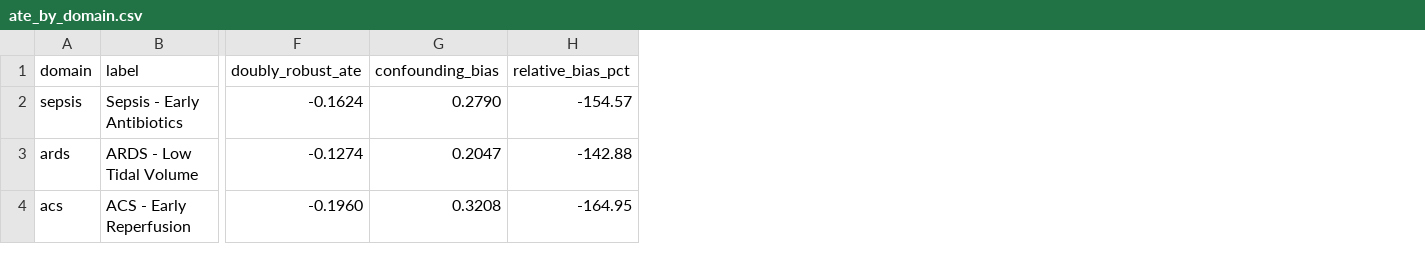
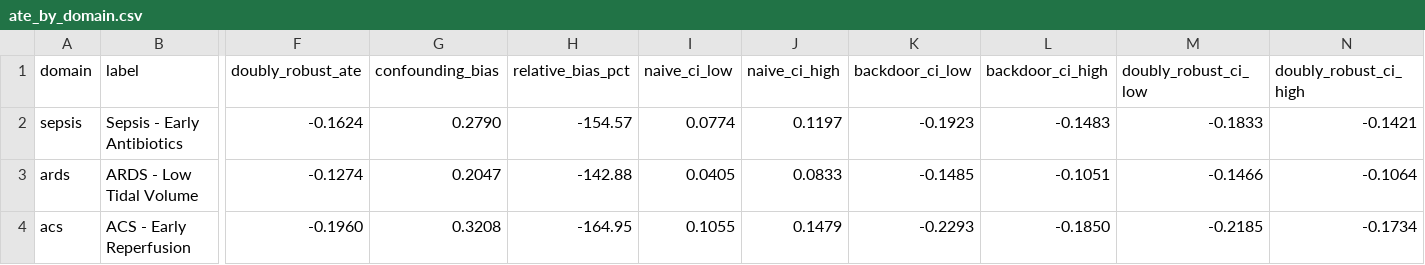
Before and after one commit to ChatchaiTritham/Causal-CDSS, a CSV file: results/ate_by_domain.csv, drawn as a sheet; only a part is shown, gaps mark what is left out; the diff names each change by its address in the sheet, - before the commit and + after, or states it on an @@ line.

Commit message:
Consolidate shared visualization utility and upgrade charts to publication standard
- Vendor a single shared pubviz.py (palette, style, save, results IO, schematic
  primitives) byte-identical across repos; remove duplicated inline style blocks
- Replace weak chart types (radar, pie/donut, 3D-for-2D, dual-axis) with
  perceptually sound encodings (dot plots, small multiples, aligned panels)
- Add uncertainty (bootstrap / Wilson CIs) to effect and proportion estimates
- Add missing high-value figures (risk-coverage, calibration/reliability,
  decision-curve, behaviour-compliance) computed from results/ (seed 42)
- Annotate honest limitations on figures; regenerate all at 300 dpi (PDF + PNG)

```diff
--- a/results/ate_by_domain.csv
+++ b/results/ate_by_domain.csv
+column I (naive_ci_low), rows 2-4: 0.0774 | 0.0405 | 0.1055
+column J (naive_ci_high), rows 2-4: 0.1197 | 0.0833 | 0.1479
+column K (backdoor_ci_low), rows 2-4: -0.1923 | -0.1485 | -0.2293
+column L (backdoor_ci_high), rows 2-4: -0.1483 | -0.1051 | -0.1850
+column M (doubly_robust_ci_low), rows 2-4: -0.1833 | -0.1466 | -0.2185
+column N (doubly_robust_ci_high), rows 2-4: -0.1421 | -0.1064 | -0.1734
```
Also changed, not shown: 18 other files.
